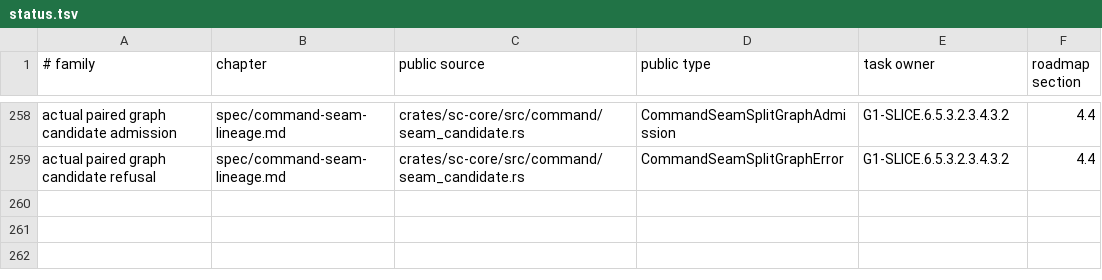
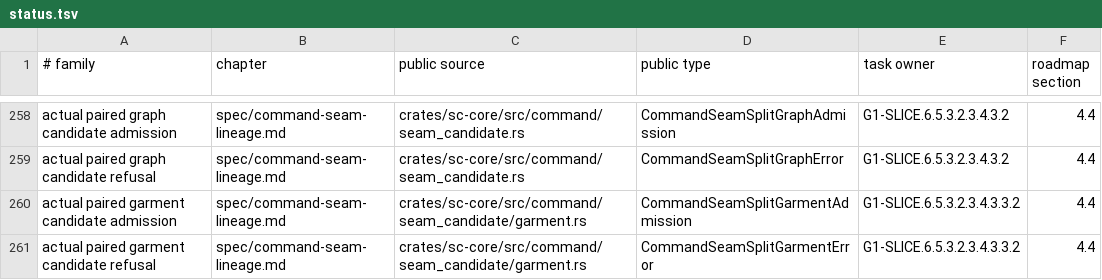
Before and after one commit to rdje/stitchcad, a TSV file: docs/tasks/artifacts/book_publication/status.tsv, drawn as a sheet; only a part is shown, gaps mark what is left out.

Commit message:
STITCHCAD-G1-0573 (leaf G1-SLICE.6.5.3.2.3.4.3.3.2): prepare bounded complete garment seam candidates
Check actual whole ownership, current sources and complete clone/output resources before copying components.
Preserve held Gather repairs and original namespaces while keeping trusted reserve and publication boundaries explicit.

```diff
--- a/docs/tasks/artifacts/book_publication/status.tsv
+++ b/docs/tasks/artifacts/book_publication/status.tsv
@@ -259 +259,3 @@ actual paired graph candidate admission	spec/command-seam-lineage.md	crates/sc-c
 actual paired graph candidate refusal	spec/command-seam-lineage.md	crates/sc-core/src/command/seam_candidate.rs	CommandSeamSplitGraphError	G1-SLICE.6.5.3.2.3.4.3.2	4.4
+actual paired garment candidate admission	spec/command-seam-lineage.md	crates/sc-core/src/command/seam_candidate/garment.rs	CommandSeamSplitGarmentAdmission	G1-SLICE.6.5.3.2.3.4.3.3.2	4.4
+actual paired garment candidate refusal	spec/command-seam-lineage.md	crates/sc-core/src/command/seam_candidate/garment.rs	CommandSeamSplitGarmentError	G1-SLICE.6.5.3.2.3.4.3.3.2	4.4
```
Also changed, not shown: 16 other files.
